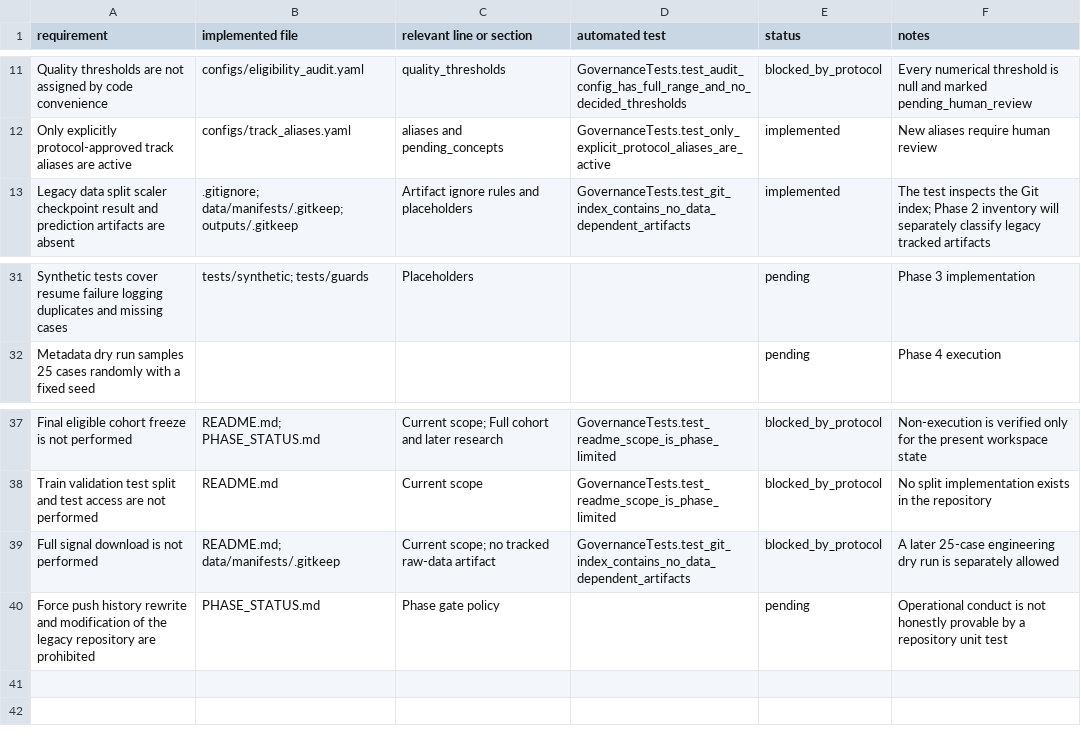
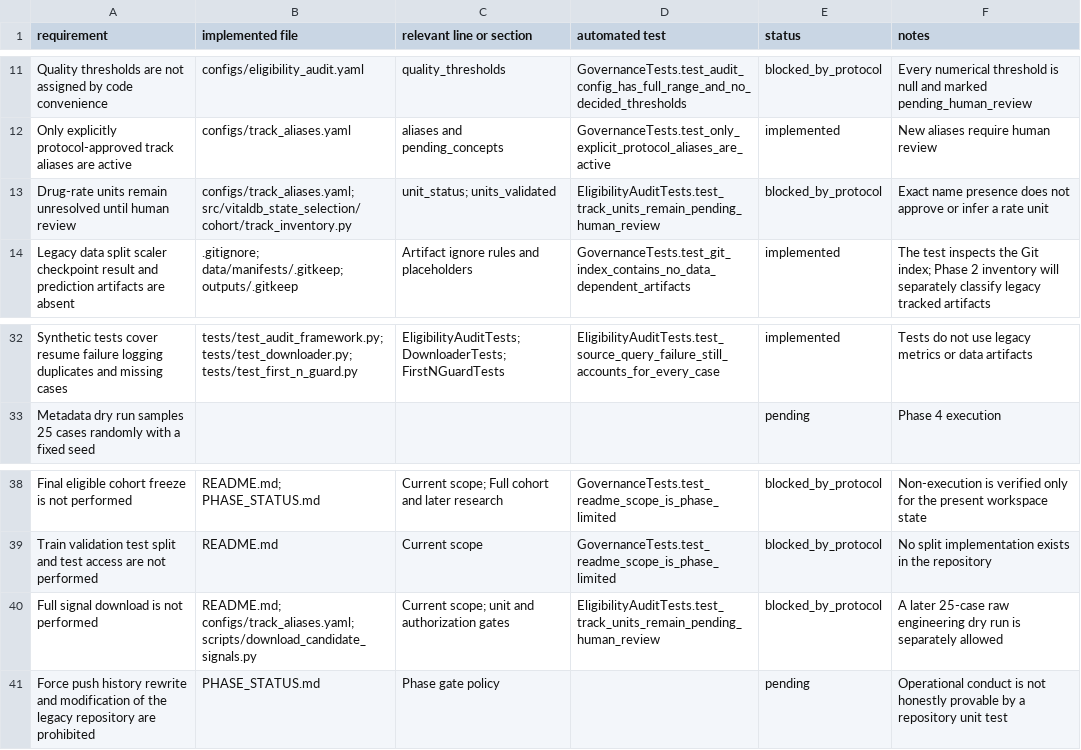
Before and after one commit to khyitty/VitalDB-State-Selection-Reconstructed, a CSV file: docs/compliance_matrix.csv, drawn as a sheet; only a part is shown, gaps mark what is left out; the diff covers the shown part only.

Commit message:
Add full VitalDB eligibility audit framework

```diff
--- a/docs/compliance_matrix.csv
+++ b/docs/compliance_matrix.csv
@@ -12,2 +12,3 @@ requirement,implemented file,relevant line or section,automated test,status,note
 "Only explicitly protocol-approved track aliases are active","configs/track_aliases.yaml","aliases and pending_concepts","GovernanceTests.test_only_explicit_protocol_aliases_are_active",implemented,"New aliases require human review"
+"Drug-rate units remain unresolved until human review","configs/track_aliases.yaml; src/vitaldb_state_selection/cohort/track_inventory.py","unit_status; units_validated","EligibilityAuditTests.test_track_units_remain_pending_human_review",blocked_by_protocol,"Exact name presence does not approve or infer a rate unit"
 "Legacy data split scaler checkpoint result and prediction artifacts are absent",".gitignore; data/manifests/.gitkeep; outputs/.gitkeep","Artifact ignore rules and placeholders","GovernanceTests.test_git_index_contains_no_data_dependent_artifacts",implemented,"The test inspects the Git index; Phase 2 inventory will separately classify legacy tracked artifacts"
@@ -31,2 +32,2 @@ requirement,implemented file,relevant line or section,automated test,status,note
-"Synthetic tests cover resume failure logging duplicates and missing cases","tests/synthetic; tests/guards","Placeholders","",pending,"Phase 3 implementation"
+"Synthetic tests cover resume failure logging duplicates and missing cases","tests/test_audit_framework.py; tests/test_downloader.py; tests/test_first_n_guard.py","EligibilityAuditTests; DownloaderTests; FirstNGuardTests","EligibilityAuditTests.test_source_query_failure_still_accounts_for_every_case",implemented,"Tests do not use legacy metrics or data artifacts"
 "Metadata dry run samples 25 cases randomly with a fixed seed","","","",pending,"Phase 4 execution"
@@ -38,3 +39,3 @@ requirement,implemented file,relevant line or section,automated test,status,note
 "Train validation test split and test access are not performed","README.md","Current scope","GovernanceTests.test_readme_scope_is_phase_limited",blocked_by_protocol,"No split implementation exists in the repository"
-"Full signal download is not performed","README.md; data/manifests/.gitkeep","Current scope; no tracked raw-data artifact","GovernanceTests.test_git_index_contains_no_data_dependent_artifacts",blocked_by_protocol,"A later 25-case engineering dry run is separately allowed"
+"Full signal download is not performed","README.md; configs/track_aliases.yaml; scripts/download_candidate_signals.py","Current scope; unit and authorization gates","EligibilityAuditTests.test_track_units_remain_pending_human_review",blocked_by_protocol,"A later 25-case raw engineering dry run is separately allowed"
 "Force push history rewrite and modification of the legacy repository are prohibited","PHASE_STATUS.md","Phase gate policy","",pending,"Operational conduct is not honestly provable by a repository unit test"
```
Also changed, not shown: 33 edited cells elsewhere in this file, 21 other files.
